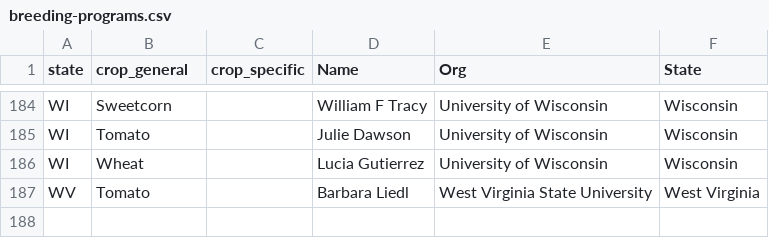
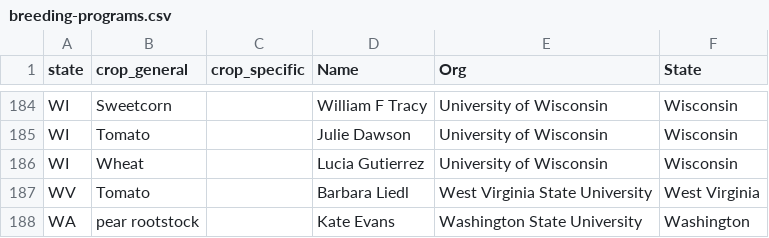
Before and after one commit to PlantBreedingCC/plantbreeding.cc, a CSV file: assets/data/breeding-programs.csv, drawn as a sheet; only a part is shown, gaps mark what is left out; the diff names each change by its address in the sheet, - before the commit and + after, or states it on an @@ line.

```diff
--- a/assets/data/breeding-programs.csv
+++ b/assets/data/breeding-programs.csv
+row 188: WA | pear rootstock |  | Kate Evans | Washington State University | Washington
```
